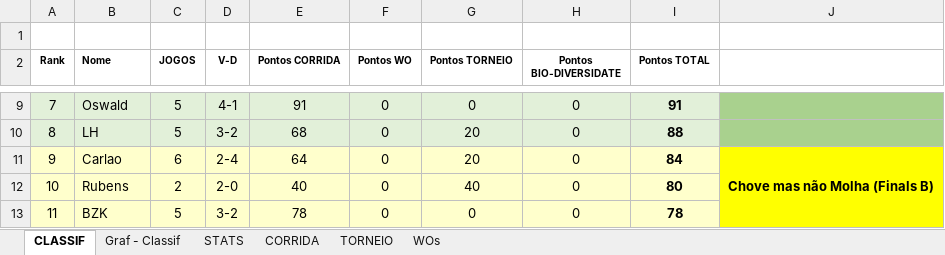
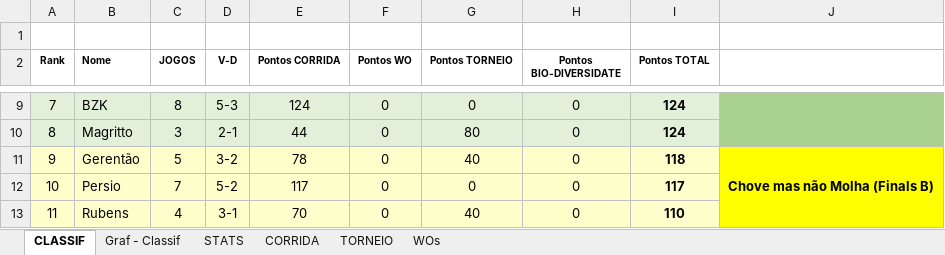
Before and after one commit to juanper/ATPerebas, an Excel workbook: 2022/semestre_2/ATPerebas - 2S22.xlsx, sheet CLASSIF, drawn as a sheet; only a part is shown, gaps mark what is left out; values as stored, in another font and other column widths than the file's, no borders; charts and pictures not drawn; the diff covers the shown part only; the diff names each change by its address in the sheet, - before the commit and + after, or states it on an @@ line.

Commit message:
Jogos 09/jul a 06/ago/2022

```diff
--- a/2022/semestre_2/ATPerebas - 2S22.xlsx (sheet CLASSIF)
+++ b/2022/semestre_2/ATPerebas - 2S22.xlsx (sheet CLASSIF)
-B9 (Nome): Oswald
+B9 (Nome): BZK
-C9 (JOGOS): 5
+C9 (JOGOS): 8
-D9 (V-D): 4-1
+D9 (V-D): 5-3
-E9 (Pontos CORRIDA): 91
+E9 (Pontos CORRIDA): 124
-I9 (Pontos TOTAL): 91
+I9 (Pontos TOTAL): 124
-B10 (Nome): LH
+B10 (Nome): Magritto
-C10 (JOGOS): 5
+C10 (JOGOS): 3
-D10 (V-D): 3-2
+D10 (V-D): 2-1
-E10 (Pontos CORRIDA): 68
+E10 (Pontos CORRIDA): 44
-G10 (Pontos TORNEIO): 20
+G10 (Pontos TORNEIO): 80
-I10 (Pontos TOTAL): 88
+I10 (Pontos TOTAL): 124
-B11 (Nome): Carlao
+B11 (Nome): Gerentão
-C11 (JOGOS): 6
+C11 (JOGOS): 5
-D11 (V-D): 2-4
+D11 (V-D): 3-2
-E11 (Pontos CORRIDA): 64
+E11 (Pontos CORRIDA): 78
-G11 (Pontos TORNEIO): 20
+G11 (Pontos TORNEIO): 40
-I11 (Pontos TOTAL): 84
+I11 (Pontos TOTAL): 118
-B12 (Nome): Rubens
+B12 (Nome): Persio
-C12 (JOGOS): 2
+C12 (JOGOS): 7
-D12 (V-D): 2-0
+D12 (V-D): 5-2
-E12 (Pontos CORRIDA): 40
+E12 (Pontos CORRIDA): 117
-G12 (Pontos TORNEIO): 40
+G12 (Pontos TORNEIO): 0
-I12 (Pontos TOTAL): 80
+I12 (Pontos TOTAL): 117
-B13 (Nome): BZK
+B13 (Nome): Rubens
-C13 (JOGOS): 5
+C13 (JOGOS): 4
-D13 (V-D): 3-2
+D13 (V-D): 3-1
-E13 (Pontos CORRIDA): 78
+E13 (Pontos CORRIDA): 70
-G13 (Pontos TORNEIO): 0
+G13 (Pontos TORNEIO): 40
-I13 (Pontos TOTAL): 78
+I13 (Pontos TOTAL): 110
```
Also changed, not shown: 171 edited cells elsewhere in this sheet, sheet CORRIDA, sheet STATS, sheet WOs, hidden cells, charts or pictures, 28 other files.
